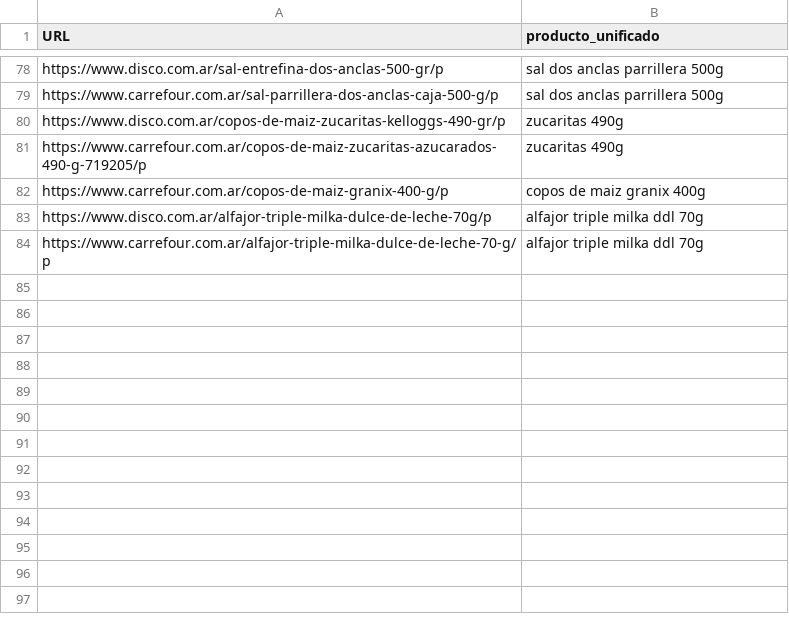
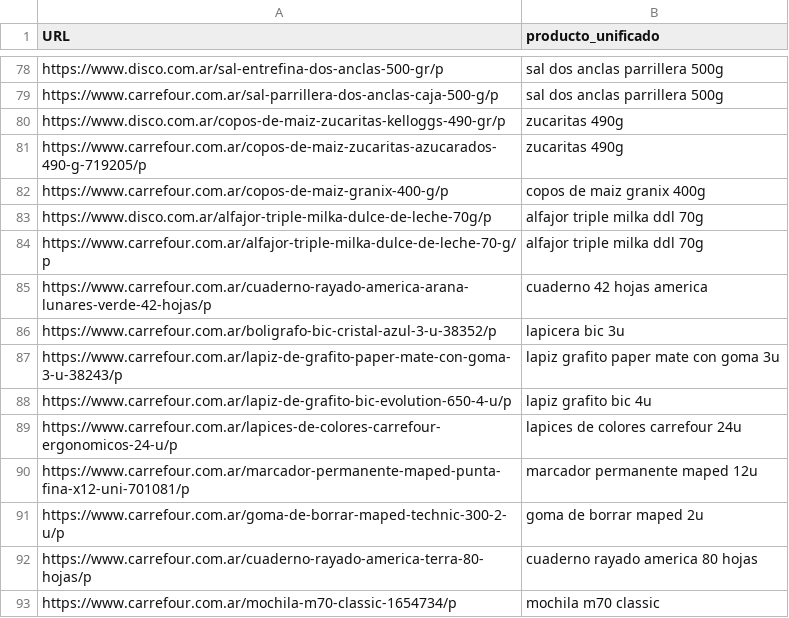
Before and after one commit to ngentile92/scraper_precio, a CSV file: url_productos.csv, drawn as a sheet; only a part is shown, gaps mark what is left out; the diff names each change by its address in the sheet, - before the commit and + after, or states it on an @@ line.

Commit message:
nuevos productos y categorias y analisis

```diff
--- a/url_productos.csv
+++ b/url_productos.csv
+row 85: https://www.carrefour.com.ar/cuaderno-rayado-america-arana-lunares-verde-42-hojas/p | cuaderno 42 hojas america
+row 86: https://www.carrefour.com.ar/boligrafo-bic-cristal-azul-3-u-38352/p | lapicera bic 3u
+row 87: https://www.carrefour.com.ar/lapiz-de-grafito-paper-mate-con-goma-3-u-38243/p | lapiz grafito paper mate con goma 3u
+row 88: https://www.carrefour.com.ar/lapiz-de-grafito-bic-evolution-650-4-u/p | lapiz grafito bic 4u
+row 89: https://www.carrefour.com.ar/lapices-de-colores-carrefour-ergonomicos-24-u/p | lapices de colores carrefour 24u
+row 90: https://www.carrefour.com.ar/marcador-permanente-maped-punta-fina-x12-uni-701081/p | marcador permanente maped 12u
+row 91: https://www.carrefour.com.ar/goma-de-borrar-maped-technic-300-2-u/p | goma de borrar maped 2u
+row 92: https://www.carrefour.com.ar/cuaderno-rayado-america-terra-80-hojas/p | cuaderno rayado america 80 hojas
+row 93: https://www.carrefour.com.ar/mochila-m70-classic-1654734/p | mochila m70 classic
```
Also changed, not shown: 7 other files.
